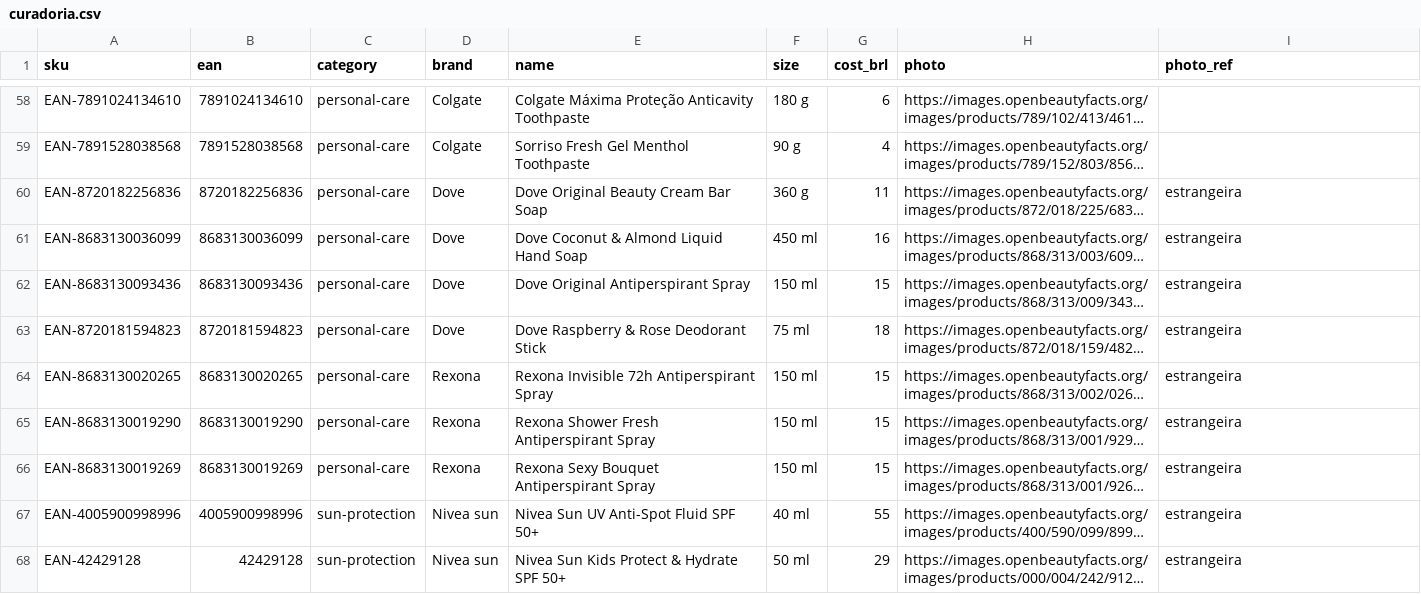
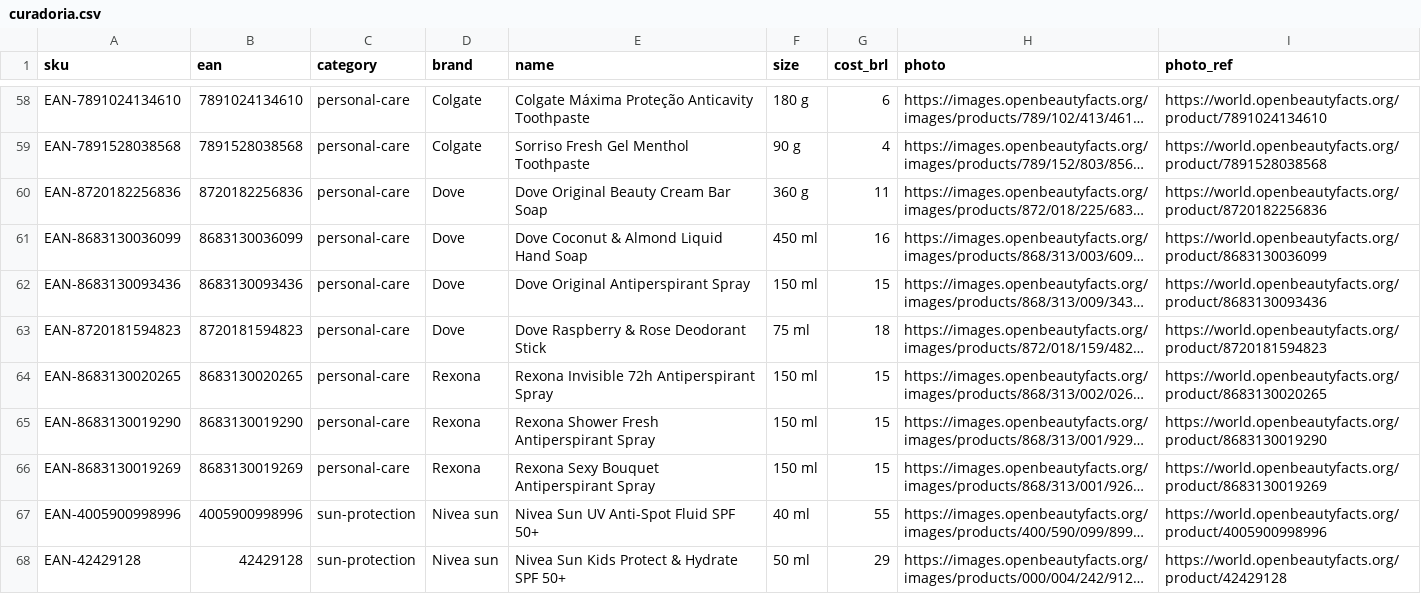
Before and after one commit to ghcastellano/mariners-supply-co, a CSV file: docs/curadoria.csv, drawn as a sheet; only a part is shown, gaps mark what is left out; long unchanged cells end in …; the diff covers the shown part only; the diff names each change by its address in the sheet, - before the commit and + after, or states it on an @@ line.

```diff
--- a/docs/curadoria.csv
+++ b/docs/curadoria.csv
-I58 (photo_ref): (empty)
+I58 (photo_ref): https://world.openbeautyfacts.org/product/7891024134610
-I59 (photo_ref): (empty)
+I59 (photo_ref): https://world.openbeautyfacts.org/product/7891528038568
-I60 (photo_ref): estrangeira
+I60 (photo_ref): https://world.openbeautyfacts.org/product/8720182256836
-I61 (photo_ref): estrangeira
+I61 (photo_ref): https://world.openbeautyfacts.org/product/8683130036099
-I62 (photo_ref): estrangeira
+I62 (photo_ref): https://world.openbeautyfacts.org/product/8683130093436
-I63 (photo_ref): estrangeira
+I63 (photo_ref): https://world.openbeautyfacts.org/product/8720181594823
-I64 (photo_ref): estrangeira
+I64 (photo_ref): https://world.openbeautyfacts.org/product/8683130020265
-I65 (photo_ref): estrangeira
+I65 (photo_ref): https://world.openbeautyfacts.org/product/8683130019290
-I66 (photo_ref): estrangeira
+I66 (photo_ref): https://world.openbeautyfacts.org/product/8683130019269
-I67 (photo_ref): estrangeira
+I67 (photo_ref): https://world.openbeautyfacts.org/product/4005900998996
-I68 (photo_ref): estrangeira
+I68 (photo_ref): https://world.openbeautyfacts.org/product/42429128
```
Also changed, not shown: 61 edited cells elsewhere in this file, 6 other files.
